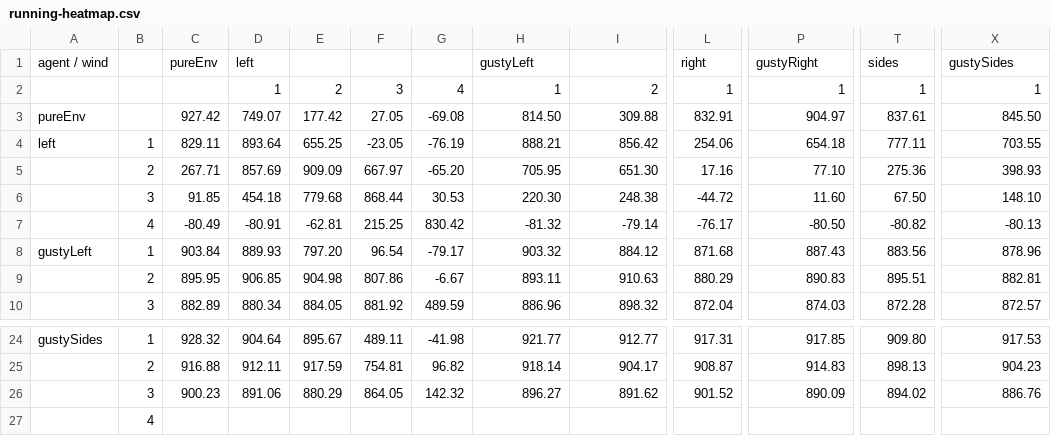
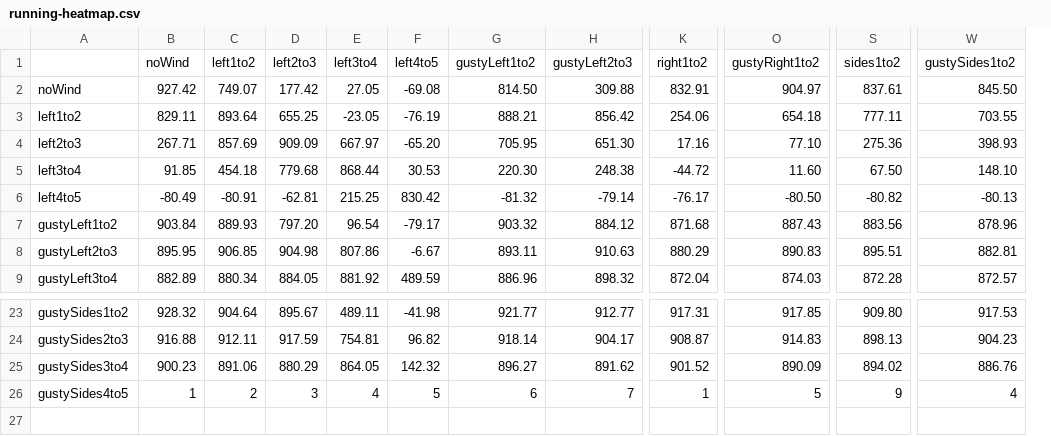
Before and after one commit to sykoravojtech/PPOthesis, a CSV file: tensorboardPlotting/running-heatmap.csv, drawn as a sheet; only a part is shown, gaps mark what is left out; removed rows and columns are numbered as before the commit, all else as after; rows hold the shown columns only; the diff covers the shown part only; the diff names each change by its address in the sheet, - before the commit and + after, or states it on an @@ line.

Commit message:
heatmap csv

```diff
--- a/tensorboardPlotting/running-heatmap.csv
+++ b/tensorboardPlotting/running-heatmap.csv
-column A, rows 3-8: pureEnv | left |  |  |  | gustyLeft; row 24: gustySides
-column B, rows 4-10: 1 | 2 | 3 | 4 | 1 | 2 | 3; rows 24-27: 1 | 2 | 3 | 4
+column A, rows 2-9: noWind | left1to2 | left2to3 | left3to4 | left4to5 | gustyLeft1to2 | gustyLeft2to3 | gustyLeft3to4; rows 23-26: gustySides1to2 | gustySides2to3 | gustySides3to4 | gustySides4to5
-row 1: agent / wind |  | pureEnv | left |  |  |  | gustyLeft |  | right | gustyRight | sides | gustySides
-row 2:  |  |  | 1 | 2 | 3 | 4 | 1 | 2 | 1 | 1 | 1 | 1
+row 1:  | noWind | left1to2 | left2to3 | left3to4 | left4to5 | gustyLeft1to2 | gustyLeft2to3 | right1to2 | gustyRight1to2 | sides1to2 | gustySides1to2
-B26: (empty)
+B26: 1
-C26: (empty)
+C26: 2
-D26: (empty)
+D26: 3
-E26: (empty)
+E26: 4
-F26: (empty)
+F26: 5
-G26: (empty)
+G26: 6
-H26: (empty)
+H26: 7
-K26: (empty)
+K26: 1
-O26: (empty)
+O26: 5
-S26: (empty)
+S26: 9
-W26: (empty)
+W26: 4
```
Also changed, not shown: 14 edited cells elsewhere in this file.
